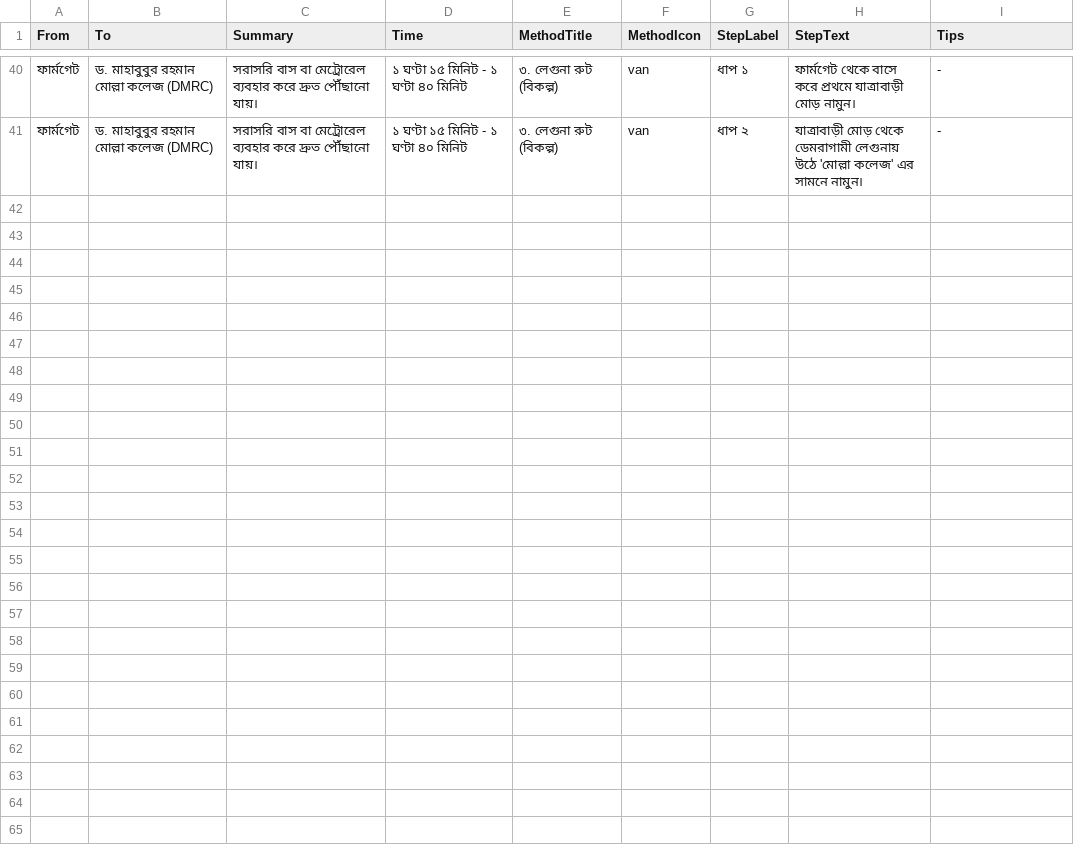
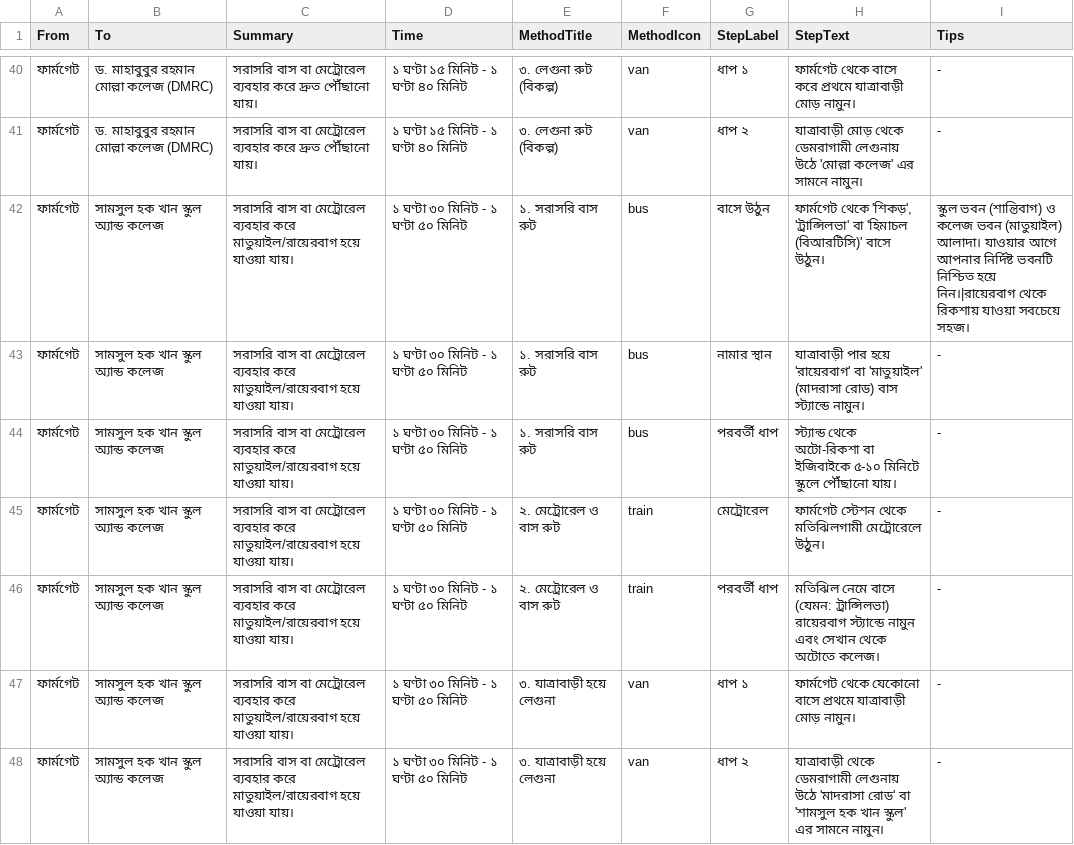
Before and after one commit to kingmizan/qssolve, a CSV file: result.csv, drawn as a sheet; only a part is shown, gaps mark what is left out; the diff names each change by its address in the sheet, - before the commit and + after, or states it on an @@ line.

Commit message:
Update result.csv

```diff
--- a/result.csv
+++ b/result.csv
+row 42: ফার্মগেট | সামসুল হক খান স্কুল অ্যান্ড কলেজ | সরাসরি বাস বা মেট্রোরেল ব্যবহার করে মাতুয়াইল/রায়েরবাগ হয়ে যাওয়া যায়। | ১ ঘণ্টা ৩০ মিনিট - ১ ঘণ্টা ৫০ মিনিট | ১. সরাসরি বাস রুট | bus | বাসে উঠুন | ফার্মগেট থেকে 'শিকড়', 'ট্রান্সিলভা' বা 'হিমাচল (বিআরটিসি)' বাসে উঠুন। | স্কুল ভবন (শান্তিবাগ) ও কলেজ ভবন (মাতুয়াইল) আলাদা। যাওয়ার আগে আপনার নির্দিষ্ট ভবনটি নিশ্চিত হয়ে নিন।|রায়েরবাগ থেকে রিকশায় যাওয়া সবচেয়ে সহজ।
+row 43: ফার্মগেট | সামসুল হক খান স্কুল অ্যান্ড কলেজ | সরাসরি বাস বা মেট্রোরেল ব্যবহার করে মাতুয়াইল/রায়েরবাগ হয়ে যাওয়া যায়। | ১ ঘণ্টা ৩০ মিনিট - ১ ঘণ্টা ৫০ মিনিট | ১. সরাসরি বাস রুট | bus | নামার স্থান | যাত্রাবাড়ী পার হয়ে 'রায়েরবাগ' বা 'মাতুয়াইল' (মাদরাসা রোড) বাস স্ট্যান্ডে নামুন। | -
+row 44: ফার্মগেট | সামসুল হক খান স্কুল অ্যান্ড কলেজ | সরাসরি বাস বা মেট্রোরেল ব্যবহার করে মাতুয়াইল/রায়েরবাগ হয়ে যাওয়া যায়। | ১ ঘণ্টা ৩০ মিনিট - ১ ঘণ্টা ৫০ মিনিট | ১. সরাসরি বাস রুট | bus | পরবর্তী ধাপ | স্ট্যান্ড থেকে অটো-রিকশা বা ইজিবাইকে ৫-১০ মিনিটে স্কুলে পৌঁছানো যায়। | -
+row 45: ফার্মগেট | সামসুল হক খান স্কুল অ্যান্ড কলেজ | সরাসরি বাস বা মেট্রোরেল ব্যবহার করে মাতুয়াইল/রায়েরবাগ হয়ে যাওয়া যায়। | ১ ঘণ্টা ৩০ মিনিট - ১ ঘণ্টা ৫০ মিনিট | ২. মেট্রোরেল ও বাস রুট | train | মেট্রোরেল | ফার্মগেট স্টেশন থেকে মতিঝিলগামী মেট্রোরেলে উঠুন। | -
+row 46: ফার্মগেট | সামসুল হক খান স্কুল অ্যান্ড কলেজ | সরাসরি বাস বা মেট্রোরেল ব্যবহার করে মাতুয়াইল/রায়েরবাগ হয়ে যাওয়া যায়। | ১ ঘণ্টা ৩০ মিনিট - ১ ঘণ্টা ৫০ মিনিট | ২. মেট্রোরেল ও বাস রুট | train | পরবর্তী ধাপ | মতিঝিল নেমে বাসে (যেমন: ট্রান্সিলভা) রায়েরবাগ স্ট্যান্ডে নামুন এবং সেখান থেকে অটোতে কলেজ। | -
+row 47: ফার্মগেট | সামসুল হক খান স্কুল অ্যান্ড কলেজ | সরাসরি বাস বা মেট্রোরেল ব্যবহার করে মাতুয়াইল/রায়েরবাগ হয়ে যাওয়া যায়। | ১ ঘণ্টা ৩০ মিনিট - ১ ঘণ্টা ৫০ মিনিট | ৩. যাত্রাবাড়ী হয়ে লেগুনা | van | ধাপ ১ | ফার্মগেট থেকে যেকোনো বাসে প্রথমে যাত্রাবাড়ী মোড় নামুন। | -
+row 48: ফার্মগেট | সামসুল হক খান স্কুল অ্যান্ড কলেজ | সরাসরি বাস বা মেট্রোরেল ব্যবহার করে মাতুয়াইল/রায়েরবাগ হয়ে যাওয়া যায়। | ১ ঘণ্টা ৩০ মিনিট - ১ ঘণ্টা ৫০ মিনিট | ৩. যাত্রাবাড়ী হয়ে লেগুনা | van | ধাপ ২ | যাত্রাবাড়ী থেকে ডেমরাগামী লেগুনায় উঠে 'মাদরাসা রোড' বা 'শামসুল হক খান স্কুল' এর সামনে নামুন। | -
```
